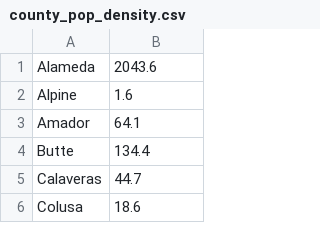
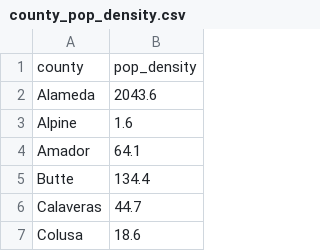
Before and after one commit to michellegan/ca_wildfire_prediction, a CSV file: county_pop_density.csv, drawn as a sheet; only a part is shown; the diff names each change by its address in the sheet, - before the commit and + after, or states it on an @@ line.

Commit message:
Add header

```diff
--- a/county_pop_density.csv
+++ b/county_pop_density.csv
+row 1: county | pop_density
```
